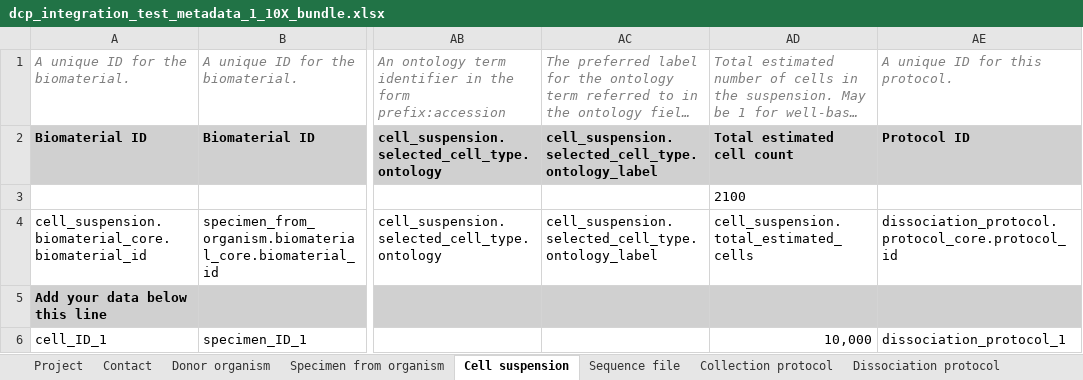
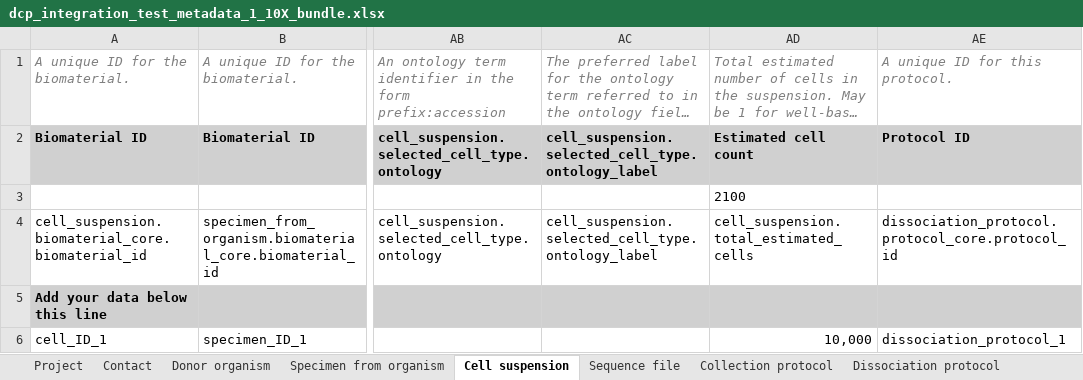
Before and after one commit to HumanCellAtlas/metadata-schema, an Excel workbook: infrastructure_testing_files/current/dcp_integration_test_metadata_1_10X_bundle.xlsx, sheet Cell suspension, drawn as a sheet; only a part is shown, gaps mark what is left out; long unchanged cells end in …; values as stored, in another font and other column widths than the file's, no borders; the diff names each change by its address in the sheet, - before the commit and + after, or states it on an @@ line.

Commit message:
Updated integration test spreadsheet.

```diff
--- a/infrastructure_testing_files/current/dcp_integration_test_metadata_1_10X_bundle.xlsx (sheet Cell suspension)
+++ b/infrastructure_testing_files/current/dcp_integration_test_metadata_1_10X_bundle.xlsx (sheet Cell suspension)
-AD2: Total estimated cell count
+AD2: Estimated cell count
```
Also changed, not shown: infrastructure_testing_files/current/dcp_integration_test_metadata_1_SS2_bundle.xlsx.
